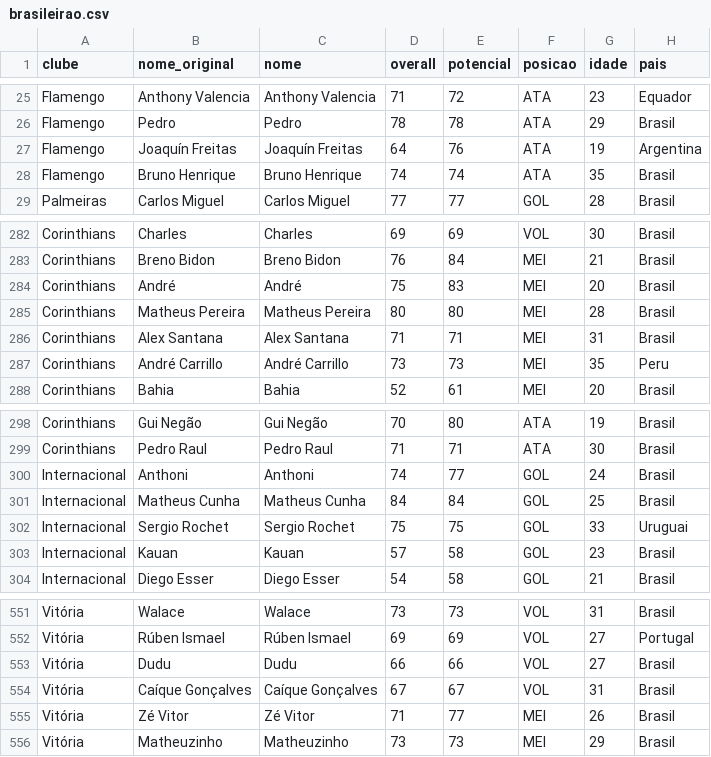
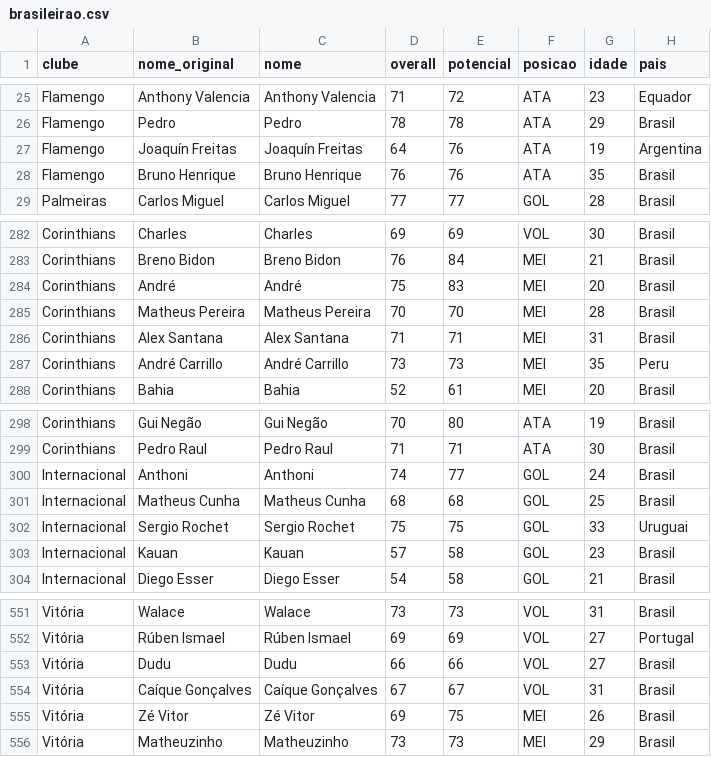
Before and after one commit to teocles31/football-agent-manager, a CSV file: planilha/brasileirao.csv, drawn as a sheet; only a part is shown, gaps mark what is left out.

```diff
--- a/planilha/brasileirao.csv
+++ b/planilha/brasileirao.csv
@@ -27,3 +27,3 @@ Flamengo,Pedro,Pedro,78,78,ATA,29,Brasil
 Flamengo,Joaquín Freitas,Joaquín Freitas,64,76,ATA,19,Argentina
-Flamengo,Bruno Henrique,Bruno Henrique,74,74,ATA,35,Brasil
+Flamengo,Bruno Henrique,Bruno Henrique,76,76,ATA,35,Brasil
 Palmeiras,Carlos Miguel,Carlos Miguel,77,77,GOL,28,Brasil
@@ -284,3 +284,3 @@ Corinthians,Breno Bidon,Breno Bidon,76,84,MEI,21,Brasil
 Corinthians,André,André,75,83,MEI,20,Brasil
-Corinthians,Matheus Pereira,Matheus Pereira,80,80,MEI,28,Brasil
+Corinthians,Matheus Pereira,Matheus Pereira,70,70,MEI,28,Brasil
 Corinthians,Alex Santana,Alex Santana,71,71,MEI,31,Brasil
@@ -300,3 +300,3 @@ Corinthians,Pedro Raul,Pedro Raul,71,71,ATA,30,Brasil
 Internacional,Anthoni,Anthoni,74,77,GOL,24,Brasil
-Internacional,Matheus Cunha,Matheus Cunha,84,84,GOL,25,Brasil
+Internacional,Matheus Cunha,Matheus Cunha,68,68,GOL,25,Brasil
 Internacional,Sergio Rochet,Sergio Rochet,75,75,GOL,33,Uruguai
@@ -554,3 +554,3 @@ Vitória,Dudu,Dudu,66,66,VOL,27,Brasil
 Vitória,Caíque Gonçalves,Caíque Gonçalves,67,67,VOL,31,Brasil
-Vitória,Zé Vitor,Zé Vitor,71,77,MEI,26,Brasil
+Vitória,Zé Vitor,Zé Vitor,69,75,MEI,26,Brasil
 Vitória,Matheuzinho,Matheuzinho,73,73,MEI,29,Brasil
```
Also changed, not shown: planilha/argentina-liga-profesional.csv, planilha/brasileirao-serie-b.csv, 6 other files.
